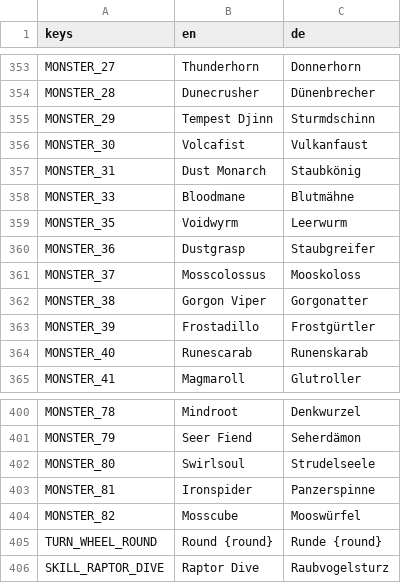
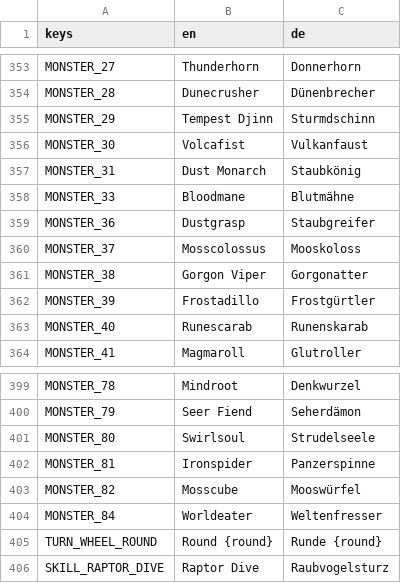
Before and after one commit to GaraGentor/Nord-Falls, a CSV file: localization/translations.csv, drawn as a sheet; only a part is shown, gaps mark what is left out.

```diff
--- a/localization/translations.csv
+++ b/localization/translations.csv
@@ -382,3 +382,2 @@ MONSTER_31,Dust Monarch,Staubkönig
 MONSTER_33,Bloodmane,Blutmähne
-MONSTER_35,Voidwyrm,Leerwurm
 MONSTER_36,Dustgrasp,Staubgreifer
@@ -428,2 +427,3 @@ MONSTER_81,Ironspider,Panzerspinne
 MONSTER_82,Mosscube,Mooswürfel
+MONSTER_84,Worldeater,Weltenfresser
 TURN_WHEEL_ROUND,Round {round},Runde {round}
```
Also changed, not shown: 39 other files.
